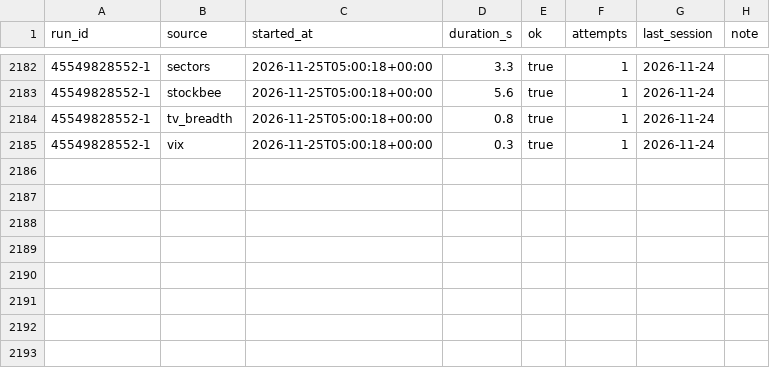
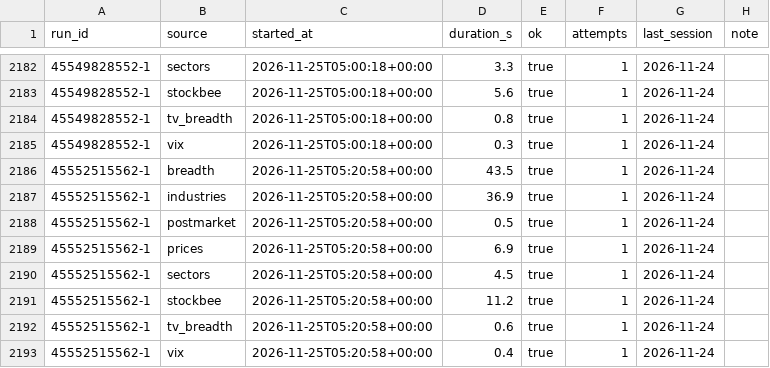
Before and after one commit to TheMrTBO/market-monitor, a CSV file: runs/2026/2026-11.csv, drawn as a sheet; only a part is shown, gaps mark what is left out.

```diff
--- a/runs/2026/2026-11.csv
+++ b/runs/2026/2026-11.csv
@@ -2185 +2185,9 @@ run_id,source,started_at,duration_s,ok,attempts,last_session,note
 45549828552-1,vix,2026-11-25T05:00:18+00:00,0.3,true,1,2026-11-24,
+45552515562-1,breadth,2026-11-25T05:20:58+00:00,43.5,true,1,2026-11-24,
+45552515562-1,industries,2026-11-25T05:20:58+00:00,36.9,true,1,2026-11-24,
+45552515562-1,postmarket,2026-11-25T05:20:58+00:00,0.5,true,1,2026-11-24,
+45552515562-1,prices,2026-11-25T05:20:58+00:00,6.9,true,1,2026-11-24,
+45552515562-1,sectors,2026-11-25T05:20:58+00:00,4.5,true,1,2026-11-24,
+45552515562-1,stockbee,2026-11-25T05:20:58+00:00,11.2,true,1,2026-11-24,
+45552515562-1,tv_breadth,2026-11-25T05:20:58+00:00,0.6,true,1,2026-11-24,
+45552515562-1,vix,2026-11-25T05:20:58+00:00,0.4,true,1,2026-11-24,
```
Also changed, not shown: postmarket_scan/2026/2026-11-24.csv, prices_daily/2026/2026-11.csv.
